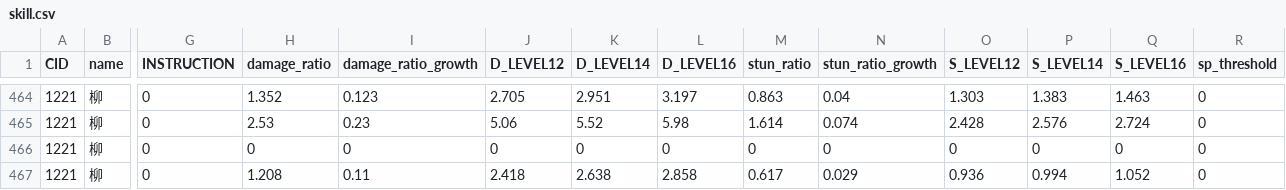
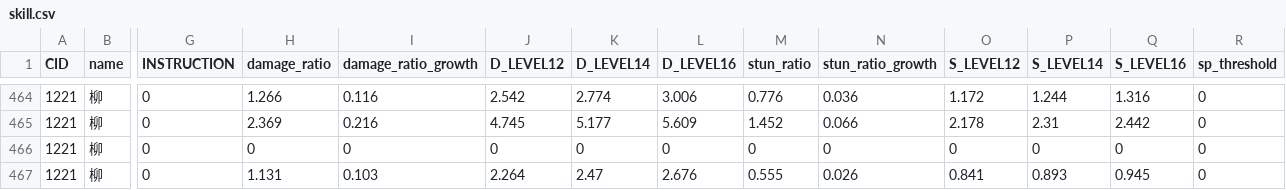
Before and after one commit to h1531095/ZSim, a CSV file: data/skill.csv, drawn as a sheet; only a part is shown, gaps mark what is left out; the diff covers the shown part only; the diff names each change by its address in the sheet, - before the commit and + after, or states it on an @@ line.

```diff
--- a/data/skill.csv
+++ b/data/skill.csv
-H464 (damage_ratio): 1.352
+H464 (damage_ratio): 1.266
-I464 (damage_ratio_growth): 0.123
+I464 (damage_ratio_growth): 0.116
-J464 (D_LEVEL12): 2.705
+J464 (D_LEVEL12): 2.542
-K464 (D_LEVEL14): 2.951
+K464 (D_LEVEL14): 2.774
-L464 (D_LEVEL16): 3.197
+L464 (D_LEVEL16): 3.006
-M464 (stun_ratio): 0.863
+M464 (stun_ratio): 0.776
-N464 (stun_ratio_growth): 0.04
+N464 (stun_ratio_growth): 0.036
-O464 (S_LEVEL12): 1.303
+O464 (S_LEVEL12): 1.172
-P464 (S_LEVEL14): 1.383
+P464 (S_LEVEL14): 1.244
-Q464 (S_LEVEL16): 1.463
+Q464 (S_LEVEL16): 1.316
-H465 (damage_ratio): 2.53
+H465 (damage_ratio): 2.369
-I465 (damage_ratio_growth): 0.23
+I465 (damage_ratio_growth): 0.216
-J465 (D_LEVEL12): 5.06
+J465 (D_LEVEL12): 4.745
-K465 (D_LEVEL14): 5.52
+K465 (D_LEVEL14): 5.177
-L465 (D_LEVEL16): 5.98
+L465 (D_LEVEL16): 5.609
-M465 (stun_ratio): 1.614
+M465 (stun_ratio): 1.452
-N465 (stun_ratio_growth): 0.074
+N465 (stun_ratio_growth): 0.066
-O465 (S_LEVEL12): 2.428
+O465 (S_LEVEL12): 2.178
-P465 (S_LEVEL14): 2.576
+P465 (S_LEVEL14): 2.31
-Q465 (S_LEVEL16): 2.724
+Q465 (S_LEVEL16): 2.442
-H467 (damage_ratio): 1.208
+H467 (damage_ratio): 1.131
-I467 (damage_ratio_growth): 0.11
+I467 (damage_ratio_growth): 0.103
-J467 (D_LEVEL12): 2.418
+J467 (D_LEVEL12): 2.264
-K467 (D_LEVEL14): 2.638
+K467 (D_LEVEL14): 2.47
-L467 (D_LEVEL16): 2.858
+L467 (D_LEVEL16): 2.676
-M467 (stun_ratio): 0.617
+M467 (stun_ratio): 0.555
-N467 (stun_ratio_growth): 0.029
+N467 (stun_ratio_growth): 0.026
-O467 (S_LEVEL12): 0.936
+O467 (S_LEVEL12): 0.841
-P467 (S_LEVEL14): 0.994
+P467 (S_LEVEL14): 0.893
-Q467 (S_LEVEL16): 1.052
+Q467 (S_LEVEL16): 0.945
```
Also changed, not shown: 70 edited cells elsewhere in this file, 1 other file.
